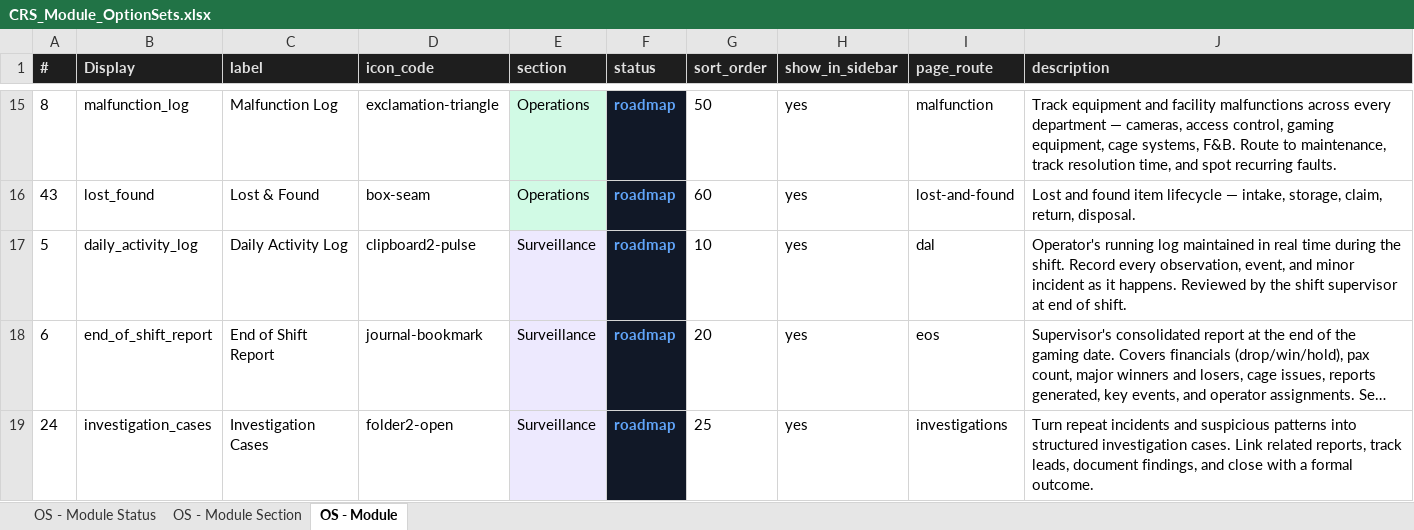
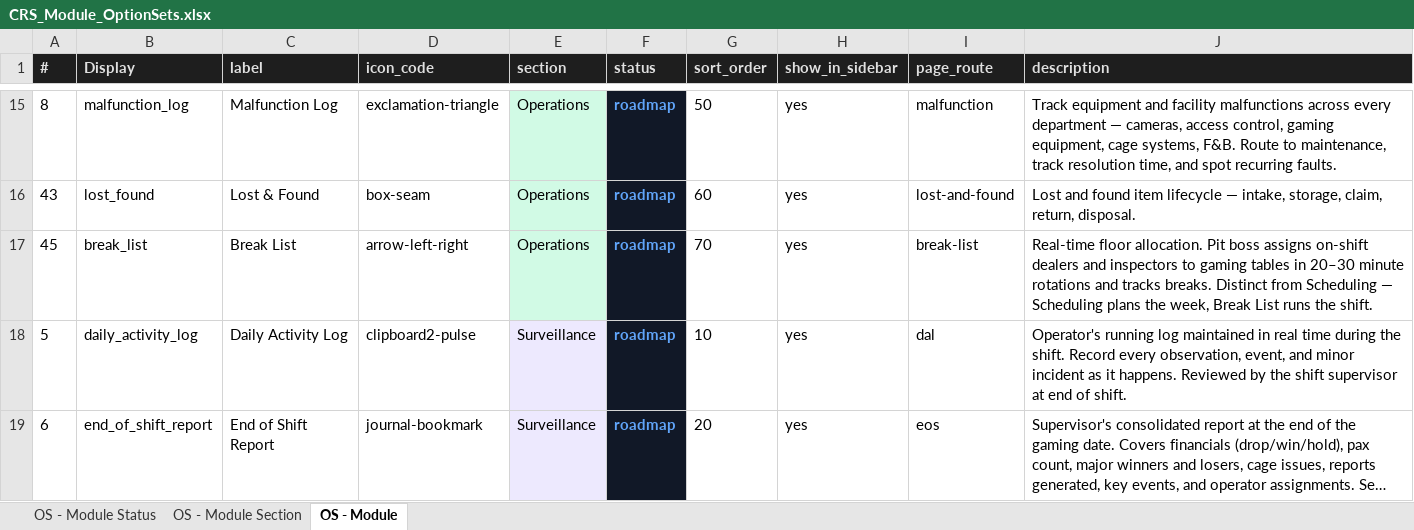
Before and after one commit to vladlen1986/crs-progress, an Excel workbook: data/CRS_Module_OptionSets.xlsx, sheet OS - Module, drawn as a sheet; only a part is shown, gaps mark what is left out; the shorter side is filled out with more unchanged rows; long unchanged cells end in …; values as stored, in another font and other column widths than the file's, no borders; the diff names each change by its address in the sheet, - before the commit and + after, or states it on an @@ line.

```diff
--- a/data/CRS_Module_OptionSets.xlsx (sheet OS - Module)
+++ b/data/CRS_Module_OptionSets.xlsx (sheet OS - Module)
+row 17: 45 | break_list | Break List | arrow-left-right | Operations | roadmap | 70 | yes | break-list | Real-time floor allocation. Pit boss assigns on-shift dealers and inspectors to gaming tables in 20–30 minute rotations and tracks breaks. Distinct from Scheduling — Scheduling plans the week, Break List runs the shift.
```
Also changed, not shown: 2 other files.
